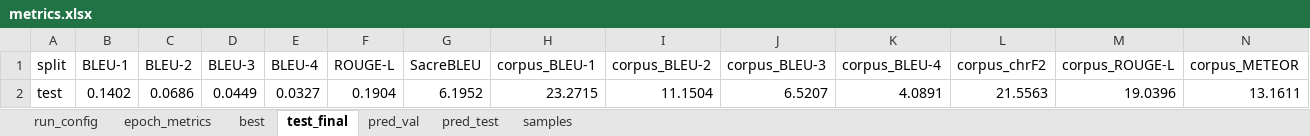
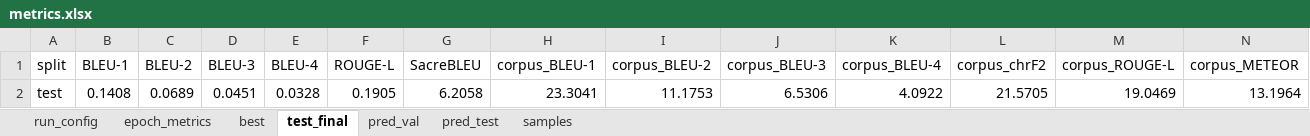
Before and after one commit to mrinalchaturvedi27/State_Space_Model, an Excel workbook: phase 3/results/finetune/P2L/isign/mamba_padfix/lr0.0003_s42/results/metrics.xlsx, sheet test_final, drawn as a sheet; only a part is shown; values as stored, in another font and other column widths than the file's, no borders; removed rows and columns are numbered as before the commit, all else as after; rows hold the shown columns only; the diff names each change by its address in the sheet, - before the commit and + after, or states it on an @@ line.

Commit message:
Track A gate results
Update the P2L test predictions and metrics written after the first snapshot.

```diff
--- a/phase 3/results/finetune/P2L/isign/mamba_padfix/lr0.0003_s42/results/metrics.xlsx (sheet test_final)
+++ b/phase 3/results/finetune/P2L/isign/mamba_padfix/lr0.0003_s42/results/metrics.xlsx (sheet test_final)
-row 2: test | 0.1402 | 0.0686 | 0.0449 | 0.0327 | 0.1904 | 6.1952 | 23.2715 | 11.1504 | 6.5207 | 4.0891 | 21.5563 | 19.0396 | 13.1611
+row 2: test | 0.1408 | 0.0689 | 0.0451 | 0.0328 | 0.1905 | 6.2058 | 23.3041 | 11.1753 | 6.5306 | 4.0922 | 21.5705 | 19.0469 | 13.1964
```
Also changed, not shown: sheet epoch_metrics, sheet samples, sheet pred_test, sheet pred_val, sheet best, 2 other files.
